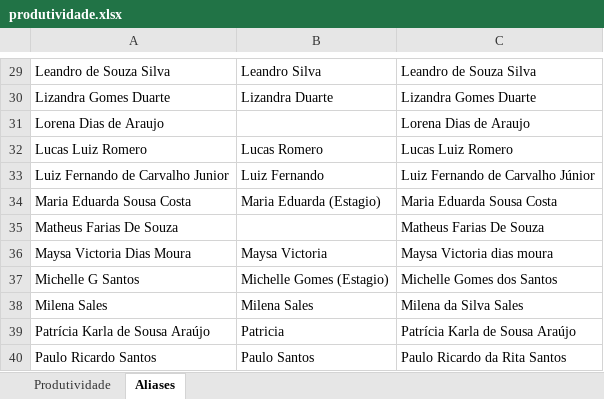
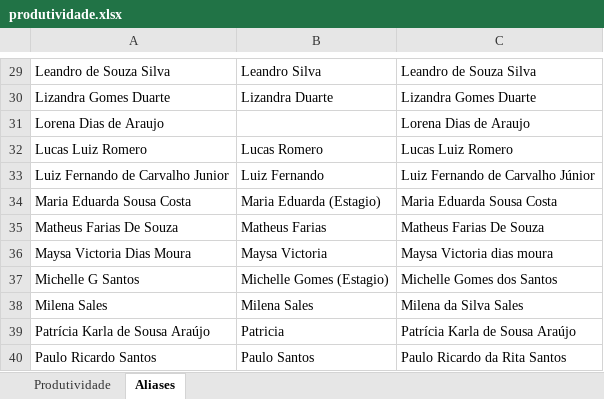
Before and after one commit to supervisaofolha-cmyk/painel-produtividade, an Excel workbook: produtividade.xlsx, sheet Aliases, drawn as a sheet; only a part is shown, gaps mark what is left out; values as stored, in another font and other column widths than the file's, no borders; the diff names each change by its address in the sheet, - before the commit and + after, or states it on an @@ line.

Commit message:
auto-sync 2026-05-26 14:24:08

```diff
--- a/produtividade.xlsx (sheet Aliases)
+++ b/produtividade.xlsx (sheet Aliases)
-B35: (empty)
+B35: Matheus Farias
```
